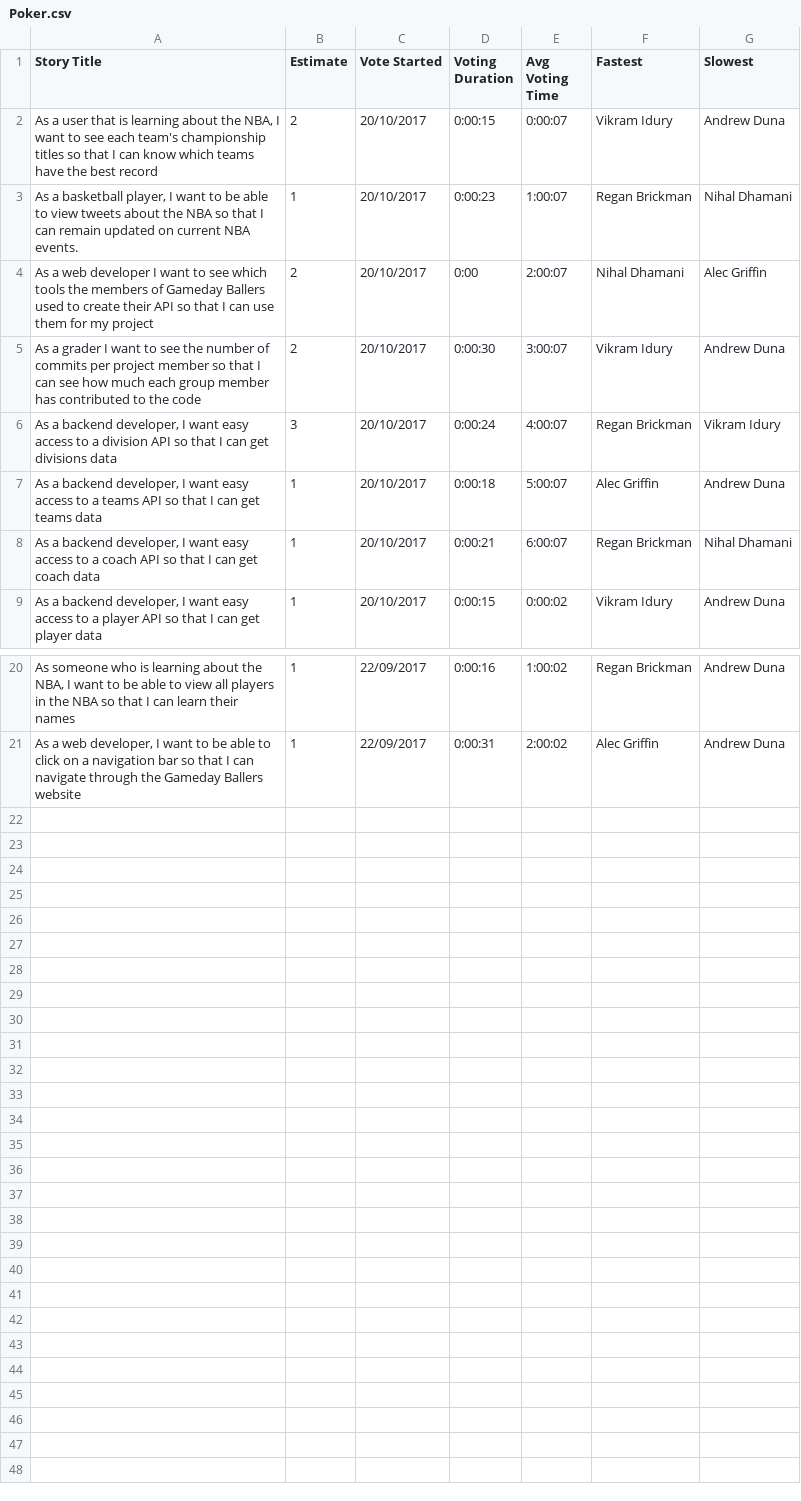
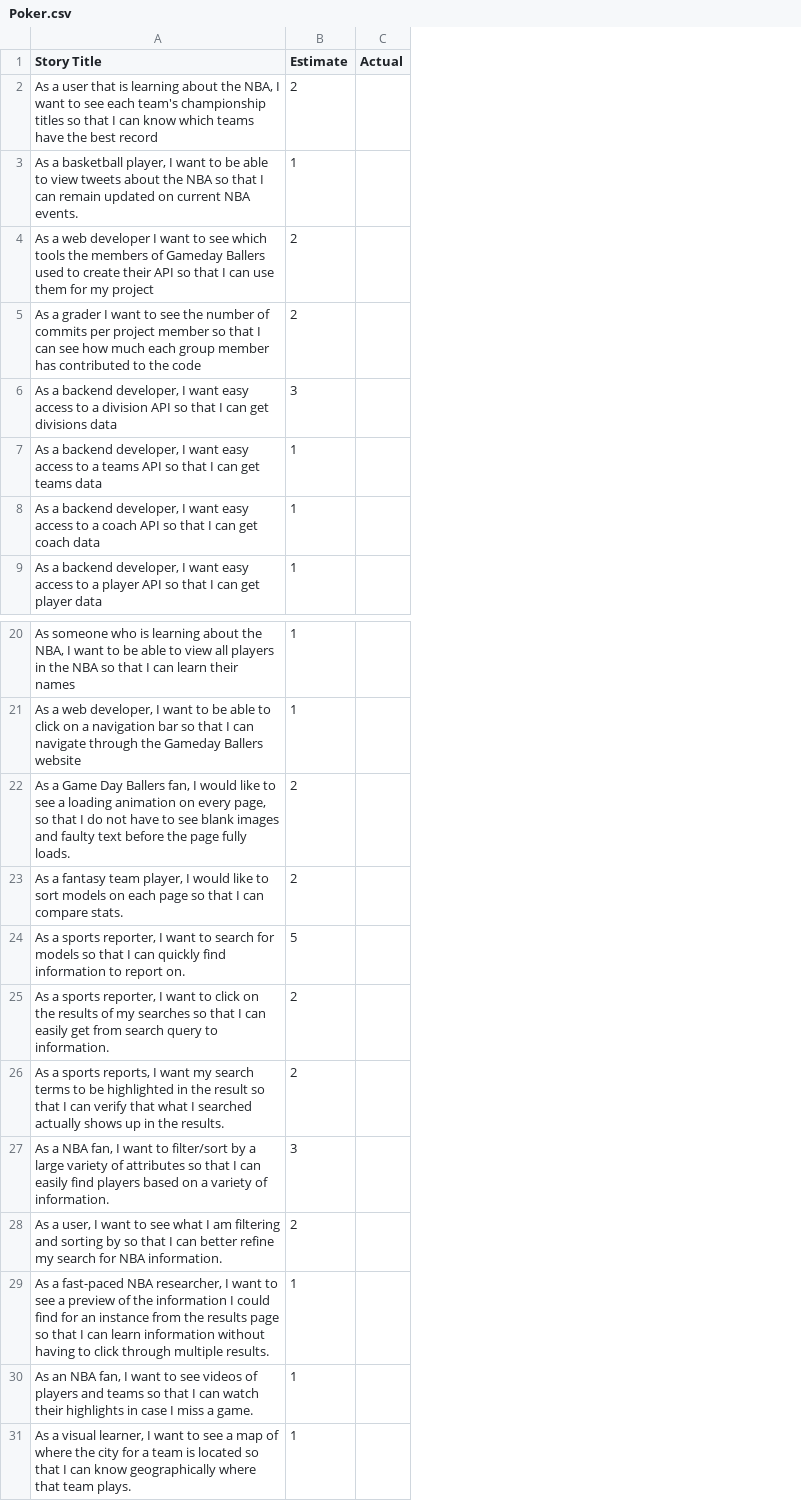
Before and after one commit to AlecGriffin/GameDayBallers, a CSV file: Poker.csv, drawn as a sheet; only a part is shown, gaps mark what is left out; removed rows and columns are numbered as before the commit, all else as after; the diff names each change by its address in the sheet, - before the commit and + after, or states it on an @@ line.

```diff
--- a/Poker.csv
+++ b/Poker.csv
-column C (Vote Started), rows 2-9: all 20/10/2017; rows 20-21: 22/09/2017 | 22/09/2017
-column D (Voting Duration), rows 2-9: 0:00:15 | 0:00:23 | 0:00 | 0:00:30 | 0:00:24 | 0:00:18 | 0:00:21 | 0:00:15; rows 20-21: 0:00:16 | 0:00:31
-column E (Avg Voting Time), rows 2-9: 0:00:07 | 1:00:07 | 2:00:07 | 3:00:07 | 4:00:07 | 5:00:07 | 6:00:07 | 0:00:02; rows 20-21: 1:00:02 | 2:00:02
-column F (Fastest), rows 2-9: Vikram Idury | Regan Brickman | Nihal Dhamani | Vikram Idury | Regan Brickman | Alec Griffin | Regan Brickman | Vikram Idury; rows 20-21: Regan Brickman | Alec Griffin
-column G (Slowest), rows 2-9: Andrew Duna | Nihal Dhamani | Alec Griffin | Andrew Duna | Vikram Idury | Andrew Duna | Nihal Dhamani | Andrew Duna; rows 20-21: Andrew Duna | Andrew Duna
+column C (Actual), empty
+row 22: As a Game Day Ballers fan, I would like to see a loading animation on every page, so that I do not have to see blank images and faulty text before the page fully loads. | 2
+row 23: As a fantasy team player, I would like to sort models on each page so that I can compare stats. | 2
+row 24: As a sports reporter, I want to search for models so that I can quickly find information to report on. | 5
+row 25: As a sports reporter, I want to click on the results of my searches so that I can easily get from search query to information. | 2
+row 26: As a sports reports, I want my search terms to be highlighted in the result so that I can verify that what I searched actually shows up in the results. | 2
+row 27: As a NBA fan, I want to filter/sort by a large variety of attributes so that I can easily find players based on a variety of information. | 3
+row 28: As a user, I want to see what I am filtering and sorting by so that I can better refine my search for NBA information. | 2
+row 29: As a fast-paced NBA researcher, I want to see a preview of the information I could find for an instance from the results page so that I can learn information without having to click through multiple results. | 1
+row 30: As an NBA fan, I want to see videos of players and teams so that I can watch their highlights in case I miss a game. | 1
+row 31: As a visual learner, I want to see a map of where the city for a team is located so that I can know geographically where that team plays. | 1
```
Also changed, not shown: 4 other files.
